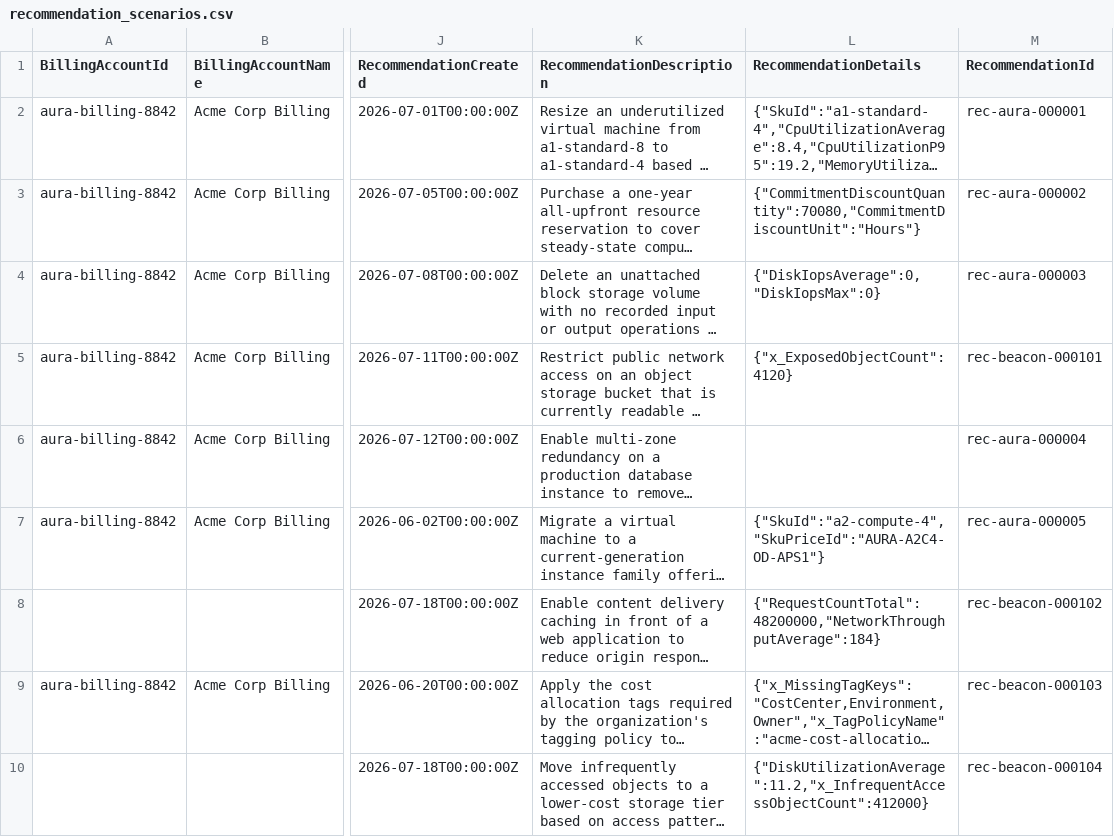
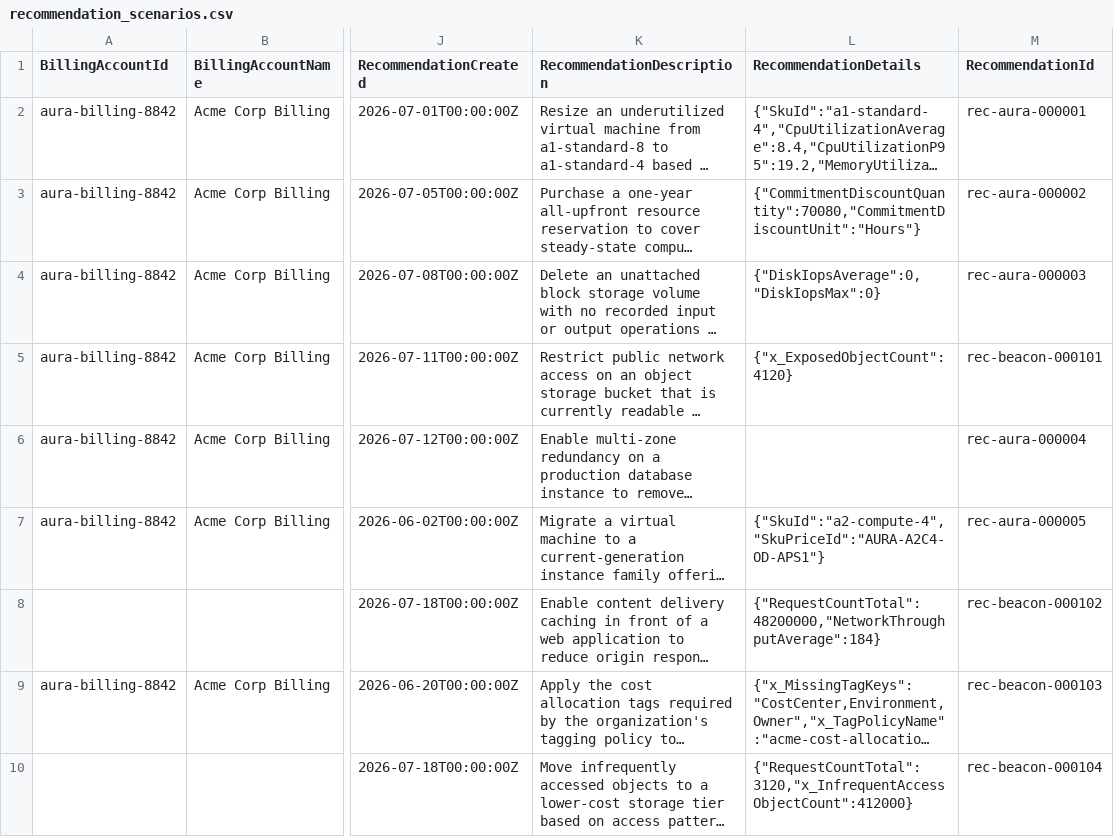
Before and after one commit to FinOps-Open-Cost-and-Usage-Spec/FOCUS_Spec, a CSV file: specification/data/recommendations/recommendation_scenarios.csv, drawn as a sheet; only a part is shown, gaps mark what is left out; long unchanged cells end in …; the diff names each change by its address in the sheet, - before the commit and + after, or states it on an @@ line.

Commit message:
Apply suggestion from @Matt-Cowsert
Co-authored-by: Matt Cowsert <matthew@finops.org>

```diff
--- a/specification/data/recommendations/recommendation_scenarios.csv
+++ b/specification/data/recommendations/recommendation_scenarios.csv
-L10 (RecommendationDetails): {"DiskUtilizationAverage":11.2,"x_InfrequentAccessObjectCount":412000}
+L10 (RecommendationDetails): {"RequestCountTotal":3120,"x_InfrequentAccessObjectCount":412000}
```
